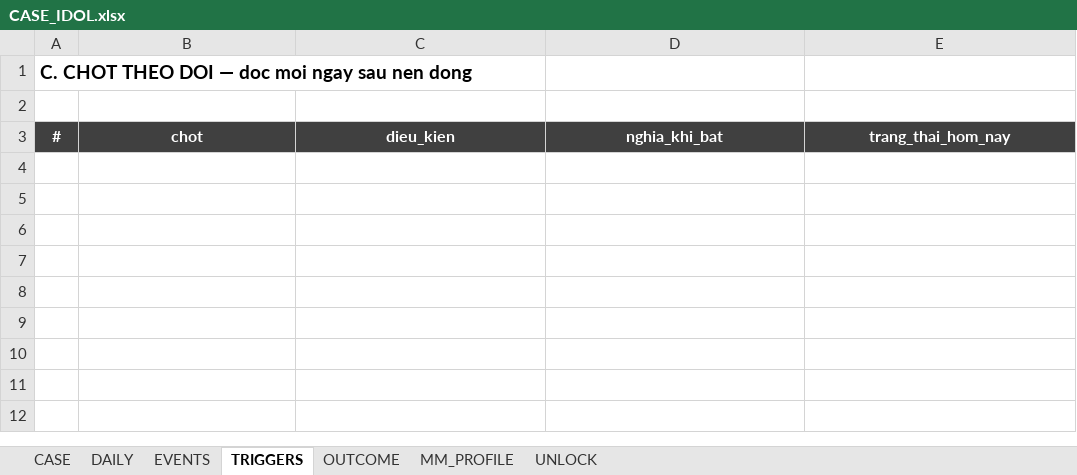
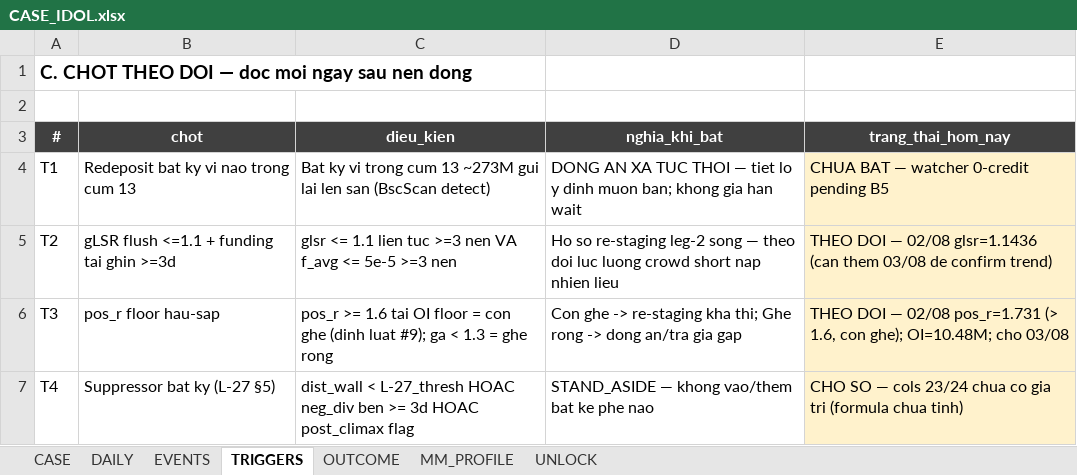
Before and after one commit to Tienbui228/whale_data, an Excel workbook: docs/case_files/CASE_IDOL.xlsx, sheet TRIGGERS, drawn as a sheet; values as stored, in another font and other column widths than the file's, no borders; the diff names each change by its address in the sheet, - before the commit and + after, or states it on an @@ line.

```diff
--- a/docs/case_files/CASE_IDOL.xlsx (sheet TRIGGERS)
+++ b/docs/case_files/CASE_IDOL.xlsx (sheet TRIGGERS)
+row 4: T1 | Redeposit bat ky vi nao trong cum 13 | Bat ky vi trong cum 13 ~273M gui lai len san (BscScan detect) | DONG AN XA TUC THOI — tiet lo y dinh muon ban; khong gia han wait | CHUA BAT — watcher 0-credit pending B5
+row 5: T2 | gLSR flush <=1.1 + funding tai ghin >=3d | glsr <= 1.1 lien tuc >=3 nen VA f_avg <= 5e-5 >=3 nen | Ho so re-staging leg-2 song — theo doi luc luong crowd short nap nhien lieu | THEO DOI — 02/08 glsr=1.1436 (can them 03/08 de confirm trend)
+row 6: T3 | pos_r floor hau-sap | pos_r >= 1.6 tai OI floor = con ghe (dinh luat #9); ga < 1.3 = ghe rong | Con ghe -> re-staging kha thi; Ghe rong -> dong an/tra gia gap | THEO DOI — 02/08 pos_r=1.731 (> 1.6, con ghe); OI=10.48M; cho 03/08
+row 7: T4 | Suppressor bat ky (L-27 §5) | dist_wall < L-27_thresh HOAC neg_div ben >= 3d HOAC post_climax flag | STAND_ASIDE — khong vao/them bat ke phe nao | CHO SO — cols 23/24 chua co gia tri (formula chua tinh)
```
Also changed, not shown: sheet MM_PROFILE, sheet EVENTS, 4 other files.
